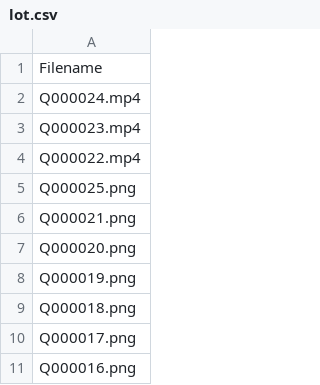
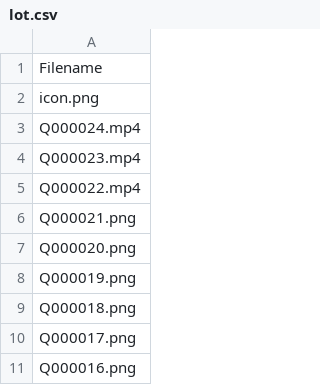
Before and after one commit to MansfieldPlumbing/art4quinn, a CSV file: lot.csv, drawn as a sheet; only a part is shown.

Commit message:
Fix icon and force update

```diff
--- a/lot.csv
+++ b/lot.csv
@@ -1,2 +1,3 @@
 Filename
+icon.png
 Q000024.mp4
@@ -4,3 +5,2 @@ Q000023.mp4
 Q000022.mp4
-Q000025.png
 Q000021.png
```
Also changed, not shown: 1 other file.
